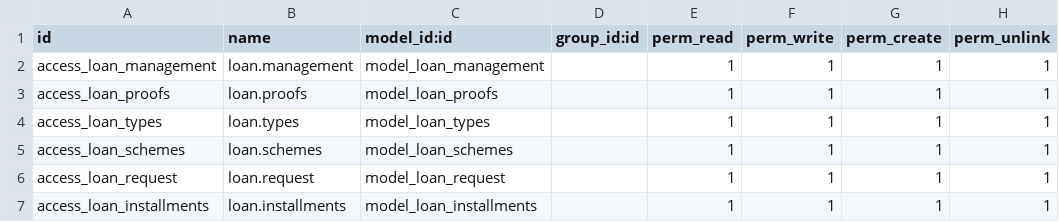
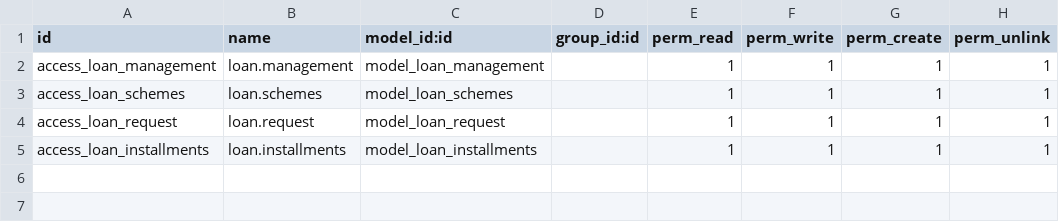
Before and after one commit to neethu-madhu/MyProject, a CSV file: loan_management/security/ir.model.access.csv, drawn as a sheet.

Commit message:
[ADD]Loan Management

```diff
--- a/loan_management/security/ir.model.access.csv
+++ b/loan_management/security/ir.model.access.csv
@@ -2,4 +2,2 @@ id,name,model_id:id,group_id:id,perm_read,perm_write,perm_create,perm_unlink
 access_loan_management,loan.management,model_loan_management,,1,1,1,1
-access_loan_proofs,loan.proofs,model_loan_proofs,,1,1,1,1
-access_loan_types,loan.types,model_loan_types,,1,1,1,1
 access_loan_schemes,loan.schemes,model_loan_schemes,,1,1,1,1
```
Also changed, not shown: 7 other files.
